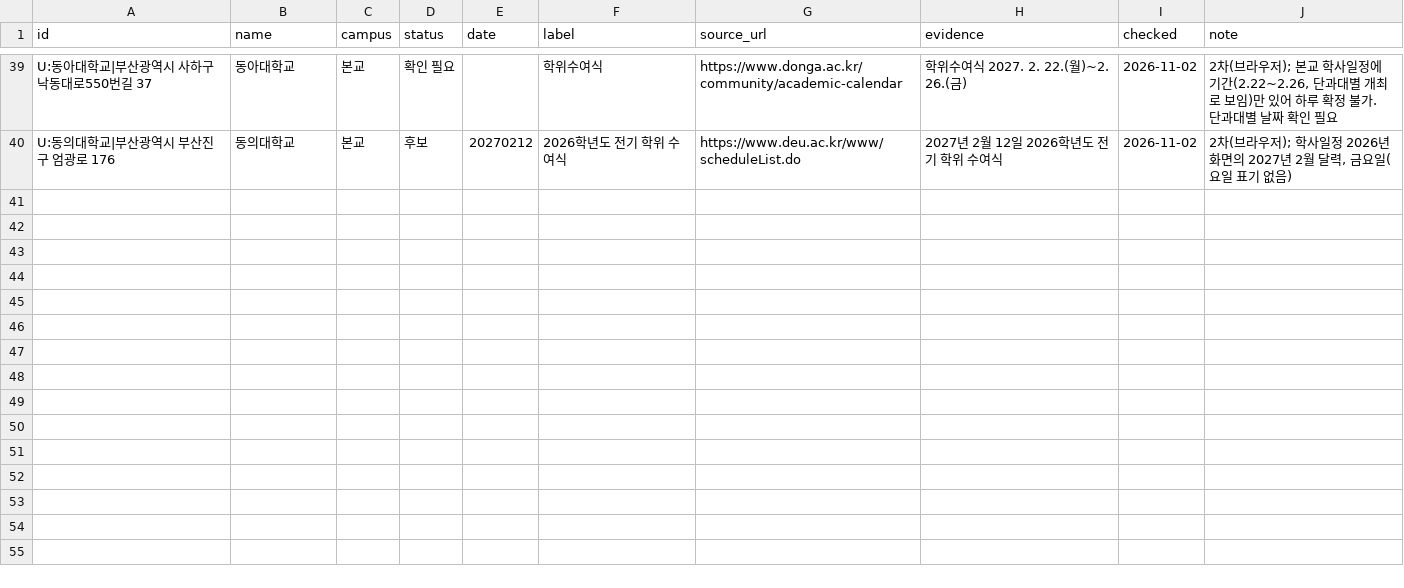
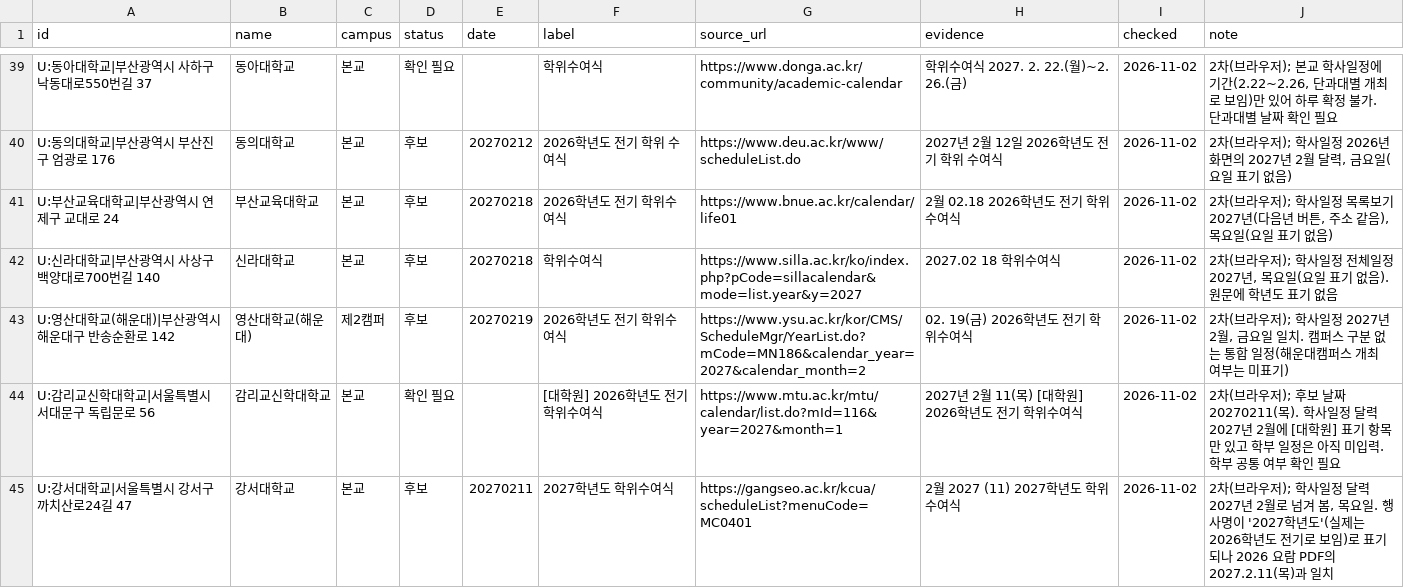
Before and after one commit to best15993232-sudo/flower-planner, a CSV file: docs/univ-survey/round2-2.csv, drawn as a sheet; only a part is shown, gaps mark what is left out; the diff names each change by its address in the sheet, - before the commit and + after, or states it on an @@ line.

```diff
--- a/docs/univ-survey/round2-2.csv
+++ b/docs/univ-survey/round2-2.csv
+row 41: U:부산교육대학교|부산광역시 연제구 교대로 24 | 부산교육대학교 | 본교 | 후보 | 20270218 | 2026학년도 전기 학위수여식 | https://www.bnue.ac.kr/calendar/life01 | 2월 02.18 2026학년도 전기 학위수여식 | 2026-11-02 | 2차(브라우저); 학사일정 목록보기 2027년(다음년 버튼, 주소 같음), 목요일(요일 표기 없음)
+row 42: U:신라대학교|부산광역시 사상구 백양대로700번길 140 | 신라대학교 | 본교 | 후보 | 20270218 | 학위수여식 | https://www.silla.ac.kr/ko/index.php?pCode=sillacalendar&mode=list.year&y=2027 | 2027.02 18 학위수여식 | 2026-11-02 | 2차(브라우저); 학사일정 전체일정 2027년, 목요일(요일 표기 없음). 원문에 학년도 표기 없음
+row 43: U:영산대학교(해운대)|부산광역시 해운대구 반송순환로 142 | 영산대학교(해운대) | 제2캠퍼 | 후보 | 20270219 | 2026학년도 전기 학위수여식 | https://www.ysu.ac.kr/kor/CMS/ScheduleMgr/YearList.do?mCode=MN186&calendar_year=2027&calendar_month=2 | 02. 19(금) 2026학년도 전기 학위수여식 | 2026-11-02 | 2차(브라우저); 학사일정 2027년 2월, 금요일 일치. 캠퍼스 구분 없는 통합 일정(해운대캠퍼스 개최 여부는 미표기)
+row 44: U:감리교신학대학교|서울특별시 서대문구 독립문로 56 | 감리교신학대학교 | 본교 | 확인 필요 |  | [대학원] 2026학년도 전기 학위수여식 | https://www.mtu.ac.kr/mtu/calendar/list.do?mId=116&year=2027&month=1 | 2027년 2월 11(목) [대학원] 2026학년도 전기 학위수여식 | 2026-11-02 | 2차(브라우저); 후보 날짜 20270211(목). 학사일정 달력 2027년 2월에 [대학원] 표기 항목만 있고 학부 일정은 아직 미입력. 학부 공통 여부 확인 필요
+row 45: U:강서대학교|서울특별시 강서구 까치산로24길 47 | 강서대학교 | 본교 | 후보 | 20270211 | 2027학년도 학위수여식 | https://gangseo.ac.kr/kcua/scheduleList?menuCode=MC0401 | 2월 2027 (11) 2027학년도 학위수여식 | 2026-11-02 | 2차(브라우저); 학사일정 달력 2027년 2월로 넘겨 봄, 목요일. 행사명이 '2027학년도'(실제는 2026학년도 전기로 보임)로 표기되나 2026 요람 PDF의 2027.2.11(목)과 일치
```
